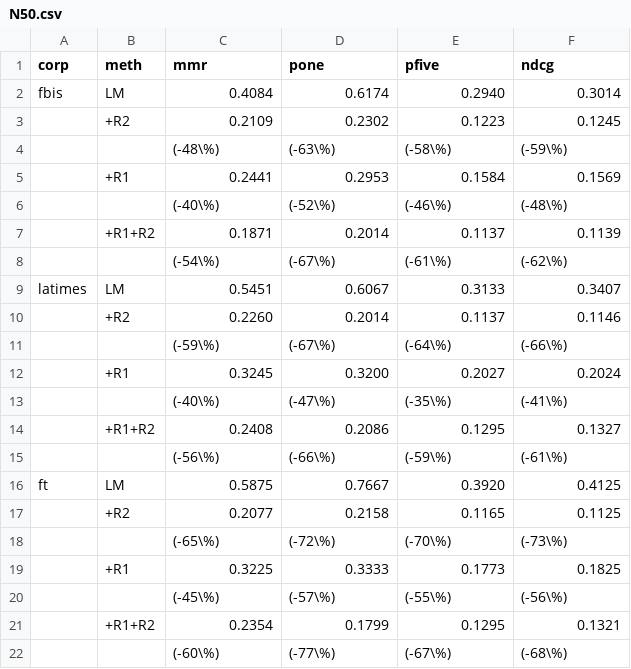
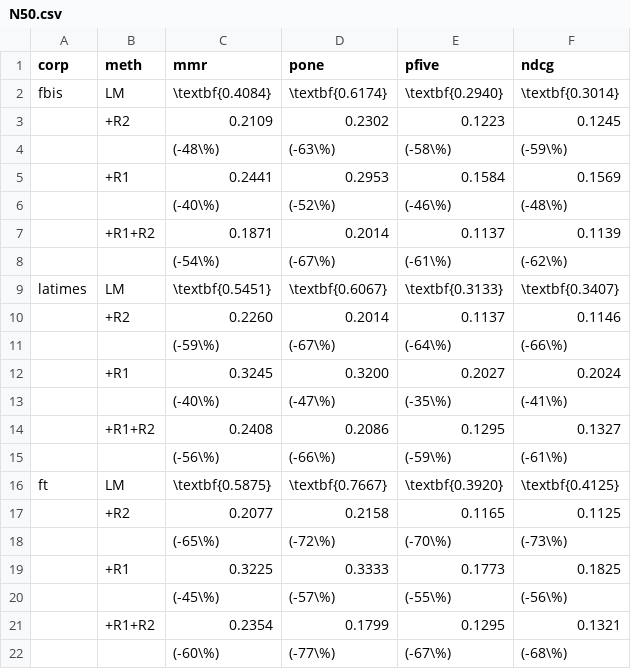
Before and after one commit to MultiPeden/IR2016, a CSV file: p1/csv/N50.csv, drawn as a sheet.

```diff
--- a/p1/csv/N50.csv
+++ b/p1/csv/N50.csv
@@ -1,3 +1,3 @@
 corp,meth,mmr,pone,pfive,ndcg
-fbis,LM,0.4084,0.6174,0.2940,0.3014
+fbis,LM,\textbf{0.4084},\textbf{0.6174},\textbf{0.2940},\textbf{0.3014}
 ,+R2,0.2109,0.2302,0.1223,0.1245
@@ -8,3 +8,3 @@ fbis,LM,0.4084,0.6174,0.2940,0.3014
 ,,(-54\%),(-67\%),(-61\%),(-62\%)
-latimes,LM,0.5451,0.6067,0.3133,0.3407
+latimes,LM,\textbf{0.5451},\textbf{0.6067},\textbf{0.3133},\textbf{0.3407}
 ,+R2,0.2260,0.2014,0.1137,0.1146
@@ -15,3 +15,3 @@ latimes,LM,0.5451,0.6067,0.3133,0.3407
 ,,(-56\%),(-66\%),(-59\%),(-61\%)
-ft,LM,0.5875,0.7667,0.3920,0.4125
+ft,LM,\textbf{0.5875},\textbf{0.7667},\textbf{0.3920},\textbf{0.4125}
 ,+R2,0.2077,0.2158,0.1165,0.1125
```
Also changed, not shown: p1/csv/N20.csv, 1 other file.
